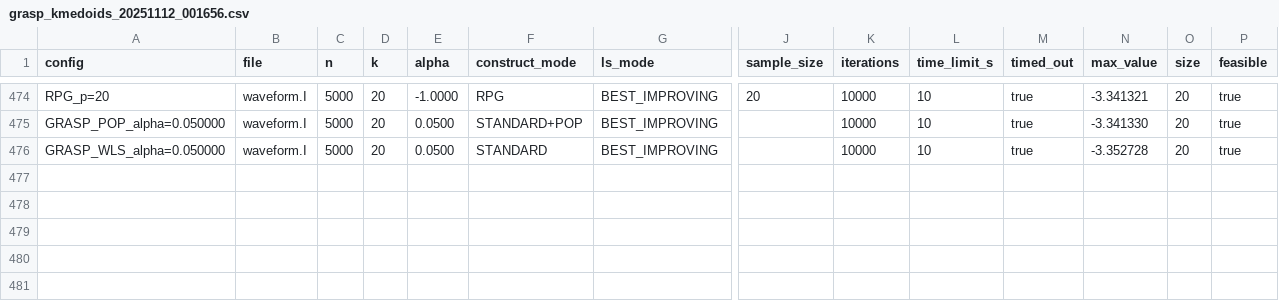
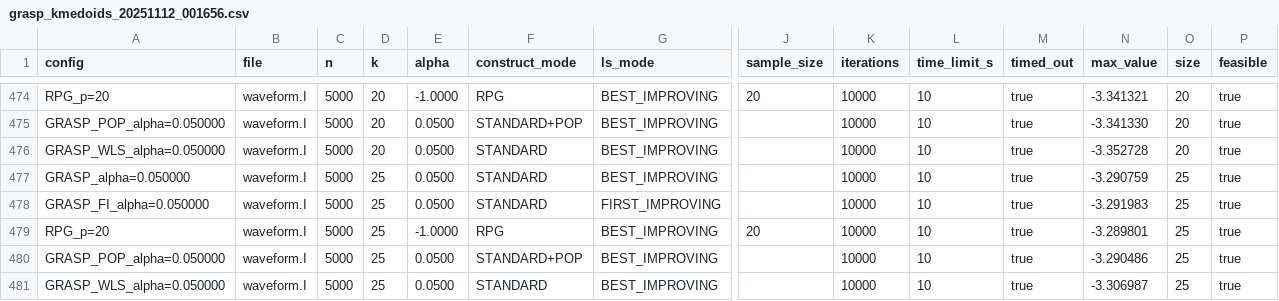
Before and after one commit to TheBorts/Proj_final_MO824, a CSV file: results/grasp_kmedoids_20251112_001656.csv, drawn as a sheet; only a part is shown, gaps mark what is left out; rows hold the shown columns only; the diff names each change by its address in the sheet, - before the commit and + after, or states it on an @@ line.

Commit message:
att

```diff
--- a/results/grasp_kmedoids_20251112_001656.csv
+++ b/results/grasp_kmedoids_20251112_001656.csv
+row 477: GRASP_alpha=0.050000 | waveform.I | 5000 | 25 | 0.0500 | STANDARD | BEST_IMPROVING |  | 10000 | 10 | true | -3.290759 | 25 | true
+row 478: GRASP_FI_alpha=0.050000 | waveform.I | 5000 | 25 | 0.0500 | STANDARD | FIRST_IMPROVING |  | 10000 | 10 | true | -3.291983 | 25 | true
+row 479: RPG_p=20 | waveform.I | 5000 | 25 | -1.0000 | RPG | BEST_IMPROVING | 20 | 10000 | 10 | true | -3.289801 | 25 | true
+row 480: GRASP_POP_alpha=0.050000 | waveform.I | 5000 | 25 | 0.0500 | STANDARD+POP | BEST_IMPROVING |  | 10000 | 10 | true | -3.290486 | 25 | true
+row 481: GRASP_WLS_alpha=0.050000 | waveform.I | 5000 | 25 | 0.0500 | STANDARD | BEST_IMPROVING |  | 10000 | 10 | true | -3.306987 | 25 | true
```
